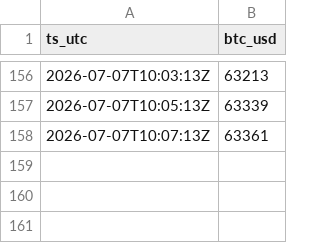
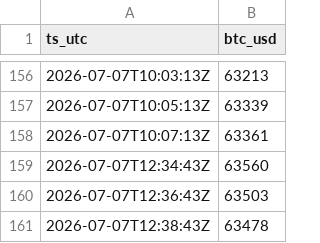
Before and after one commit to joseenriquesotof/kbtctraker, a CSV file: data/raw/btc_price.csv, drawn as a sheet; only a part is shown, gaps mark what is left out; the diff names each change by its address in the sheet, - before the commit and + after, or states it on an @@ line.

```diff
--- a/data/raw/btc_price.csv
+++ b/data/raw/btc_price.csv
+row 159: 2026-07-07T12:34:43Z | 63560
+row 160: 2026-07-07T12:36:43Z | 63503
+row 161: 2026-07-07T12:38:43Z | 63478
```
Also changed, not shown: 3 other files.
